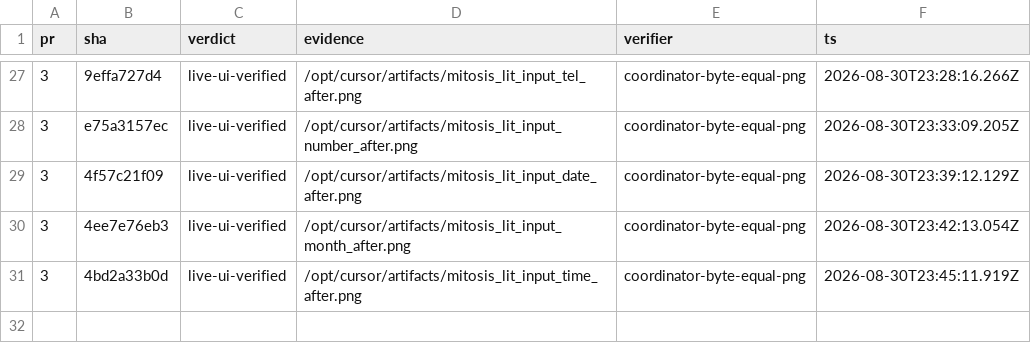
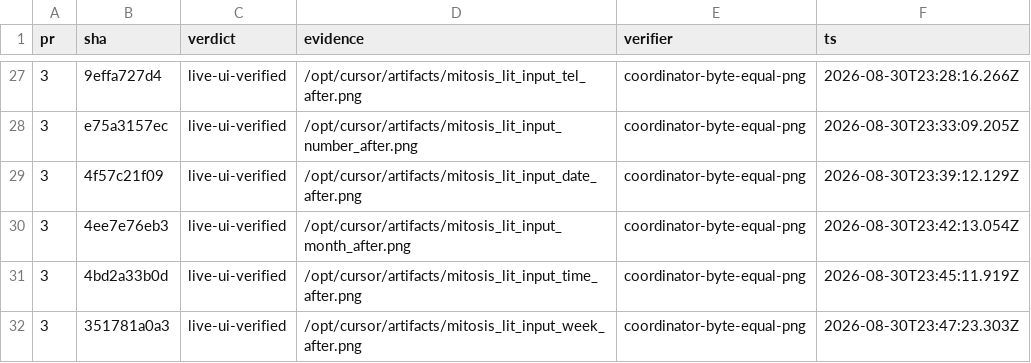
Before and after one commit to kroofy/porsche-design-system, a TSV file: .audit/orchestrate/stencil-to-mitosis/ledger.tsv, drawn as a sheet; only a part is shown, gaps mark what is left out.

```diff
--- a/.audit/orchestrate/stencil-to-mitosis/ledger.tsv
+++ b/.audit/orchestrate/stencil-to-mitosis/ledger.tsv
@@ -31 +31,2 @@ pr	sha	verdict	evidence	verifier	ts
 3	4bd2a33b0d	live-ui-verified	/opt/cursor/artifacts/mitosis_lit_input_time_after.png	coordinator-byte-equal-png	2026-08-30T23:45:11.919Z
+3	351781a0a3	live-ui-verified	/opt/cursor/artifacts/mitosis_lit_input_week_after.png	coordinator-byte-equal-png	2026-08-30T23:47:23.303Z
```
Also changed, not shown: .audit/orchestrate/stencil-to-mitosis/decisions.tsv, .audit/orchestrate/stencil-to-mitosis/units.tsv, 2 other files.
